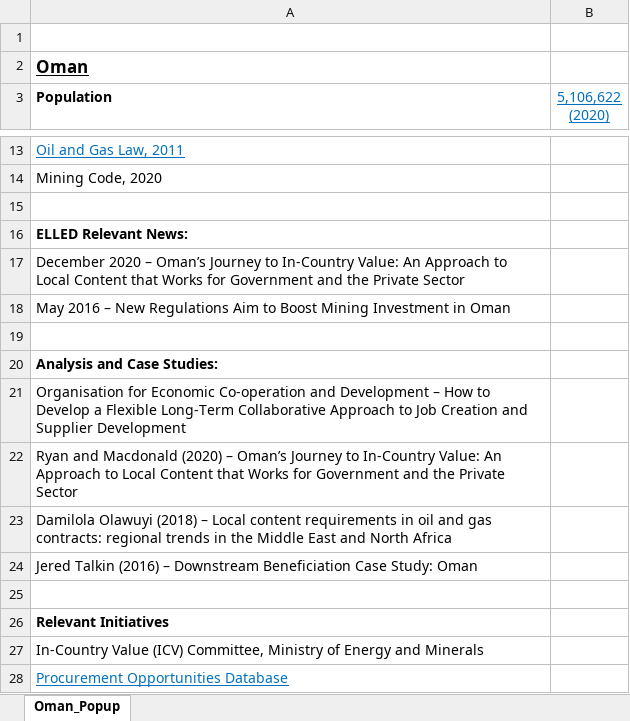
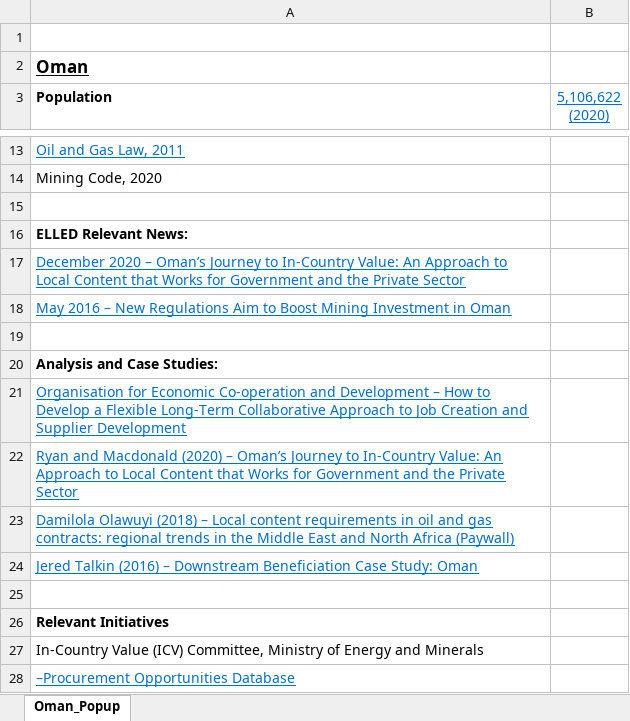
Before and after one commit to elledframework/ElledMap, an Excel workbook: CountryData/Oman/Oman_Workbook.xlsx, sheet Oman_Popup, drawn as a sheet; only a part is shown, gaps mark what is left out; values as stored, in another font and other column widths than the file's, no borders; the diff names each change by its address in the sheet, - before the commit and + after, or states it on an @@ line.

```diff
--- a/CountryData/Oman/Oman_Workbook.xlsx (sheet Oman_Popup)
+++ b/CountryData/Oman/Oman_Workbook.xlsx (sheet Oman_Popup)
@@ A17:A18 underline: off → on, text colour: black → #0070C0 @@
@@ A21:A24 underline: off → on, text colour: black → #0070C0 @@
-A23 (Population): …North Africa
+A23 (Population): …North Africa (Paywall)
-A28 (Population): Procurement Opportunities Database
+A28 (Population): –Procurement Opportunities Database
```
Also changed, not shown: 7 other files.
